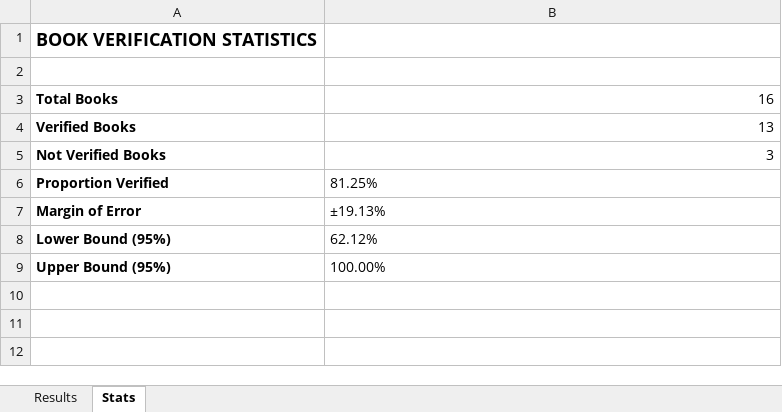
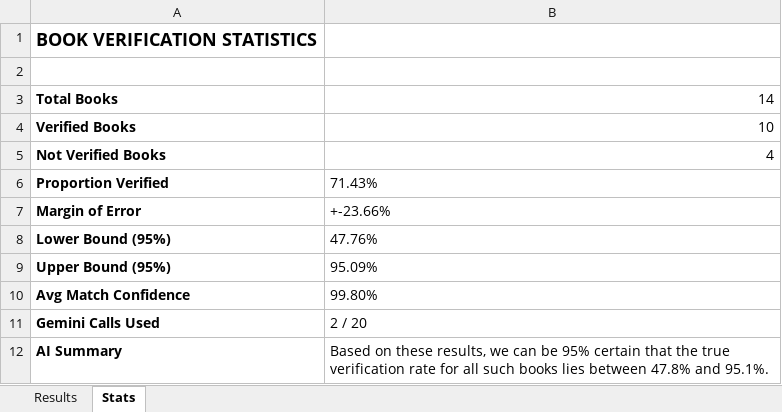
Before and after one commit to yoonieverse/SWEminiproject, an Excel workbook: books_verified.xlsx, sheet Stats, drawn as a sheet; values as stored, in another font and other column widths than the file's, no borders; the diff names each change by its address in the sheet, - before the commit and + after, or states it on an @@ line.

Commit message:
Added txt files + Changed whole structure of wiki book checker file. Explained in Note.txt

```diff
--- a/books_verified.xlsx (sheet Stats)
+++ b/books_verified.xlsx (sheet Stats)
-B3: 16
+B3: 14
-B4: 13
+B4: 10
-B5: 3
+B5: 4
-B6: 81.25%
+B6: 71.43%
-B7: ±19.13%
+B7: +-23.66%
-B8: 62.12%
+B8: 47.76%
-B9: 100.00%
+B9: 95.09%
+row 10: Avg Match Confidence | 99.80%
+row 11: Gemini Calls Used | 2 / 20
+row 12: AI Summary | Based on these results, we can be 95% certain that the true verification rate for all such books lies between 47.8% and 95.1%.
```
Also changed, not shown: sheet Results, books_input.xlsx, 5 other files.
